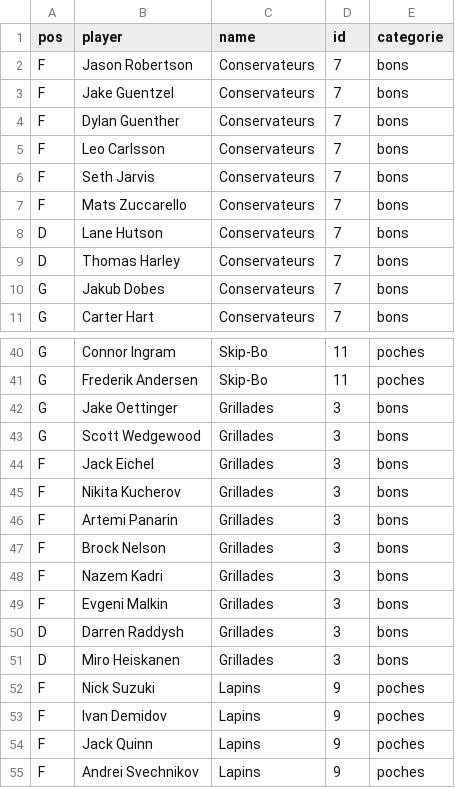
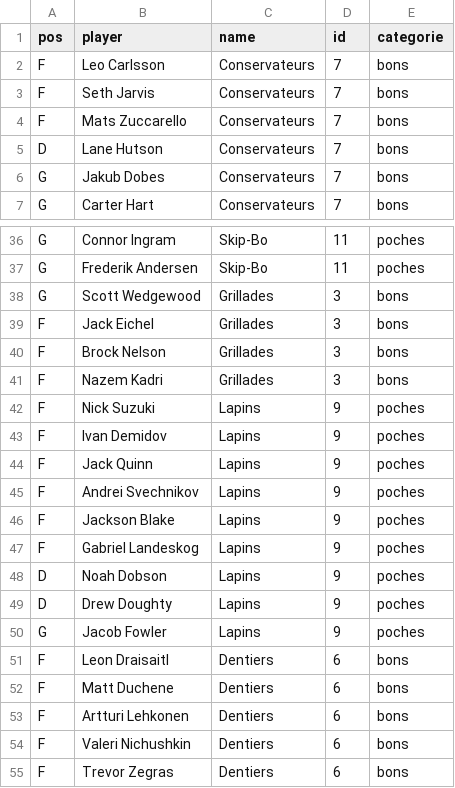
Before and after one commit to simonlabonne/scieries-lah, a CSV file: Fantrax-Team-Roster-League Against Humanity.csv, drawn as a sheet; only a part is shown, gaps mark what is left out; the shorter side is filled out with more unchanged rows; the diff covers the shown part only.

```diff
--- a/Fantrax-Team-Roster-League Against Humanity.csv
+++ b/Fantrax-Team-Roster-League Against Humanity.csv
@@ -1,5 +1,2 @@
 pos,player,name,id,categorie
-F,Jason Robertson,Conservateurs,7,bons
-F,Jake Guentzel,Conservateurs,7,bons
-F,Dylan Guenther,Conservateurs,7,bons
 F,Leo Carlsson,Conservateurs,7,bons
@@ -8,3 +5,2 @@ F,Mats Zuccarello,Conservateurs,7,bons
 D,Lane Hutson,Conservateurs,7,bons
-D,Thomas Harley,Conservateurs,7,bons
 G,Jakub Dobes,Conservateurs,7,bons
@@ -41,12 +37,6 @@ G,Connor Ingram,Skip-Bo,11,poches
 G,Frederik Andersen,Skip-Bo,11,poches
-G,Jake Oettinger,Grillades,3,bons
 G,Scott Wedgewood,Grillades,3,bons
 F,Jack Eichel,Grillades,3,bons
-F,Nikita Kucherov,Grillades,3,bons
-F,Artemi Panarin,Grillades,3,bons
 F,Brock Nelson,Grillades,3,bons
 F,Nazem Kadri,Grillades,3,bons
-F,Evgeni Malkin,Grillades,3,bons
-D,Darren Raddysh,Grillades,3,bons
-D,Miro Heiskanen,Grillades,3,bons
 F,Nick Suzuki,Lapins,9,poches
```
Also changed, not shown: 8 removed rows and 14 edited cells elsewhere in this file.
